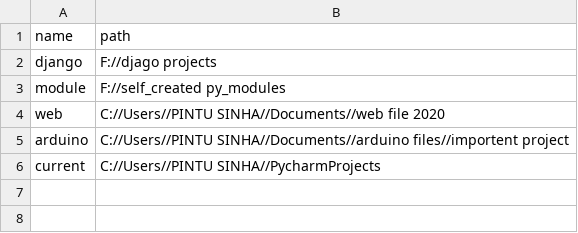
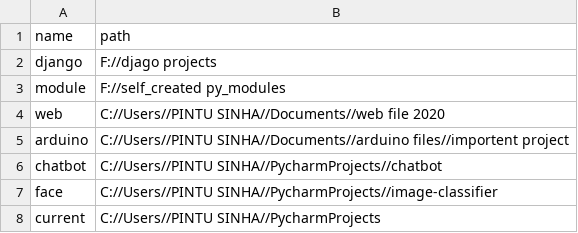
Before and after one commit to tirtharajsinha/virtual-assistant, a CSV file: leo/prj_path.csv, drawn as a sheet.

Commit message:
updating leointerface.py , prj_path.csv

```diff
--- a/leo/prj_path.csv
+++ b/leo/prj_path.csv
@@ -5,2 +5,4 @@ web,C://Users//PINTU SINHA//Documents//web file 2020
 arduino,C://Users//PINTU SINHA//Documents//arduino files//importent project
+chatbot,C://Users//PINTU SINHA//PycharmProjects//chatbot
+face,C://Users//PINTU SINHA//PycharmProjects//image-classifier
 current,C://Users//PINTU SINHA//PycharmProjects
```
Also changed, not shown: 1 other file.
